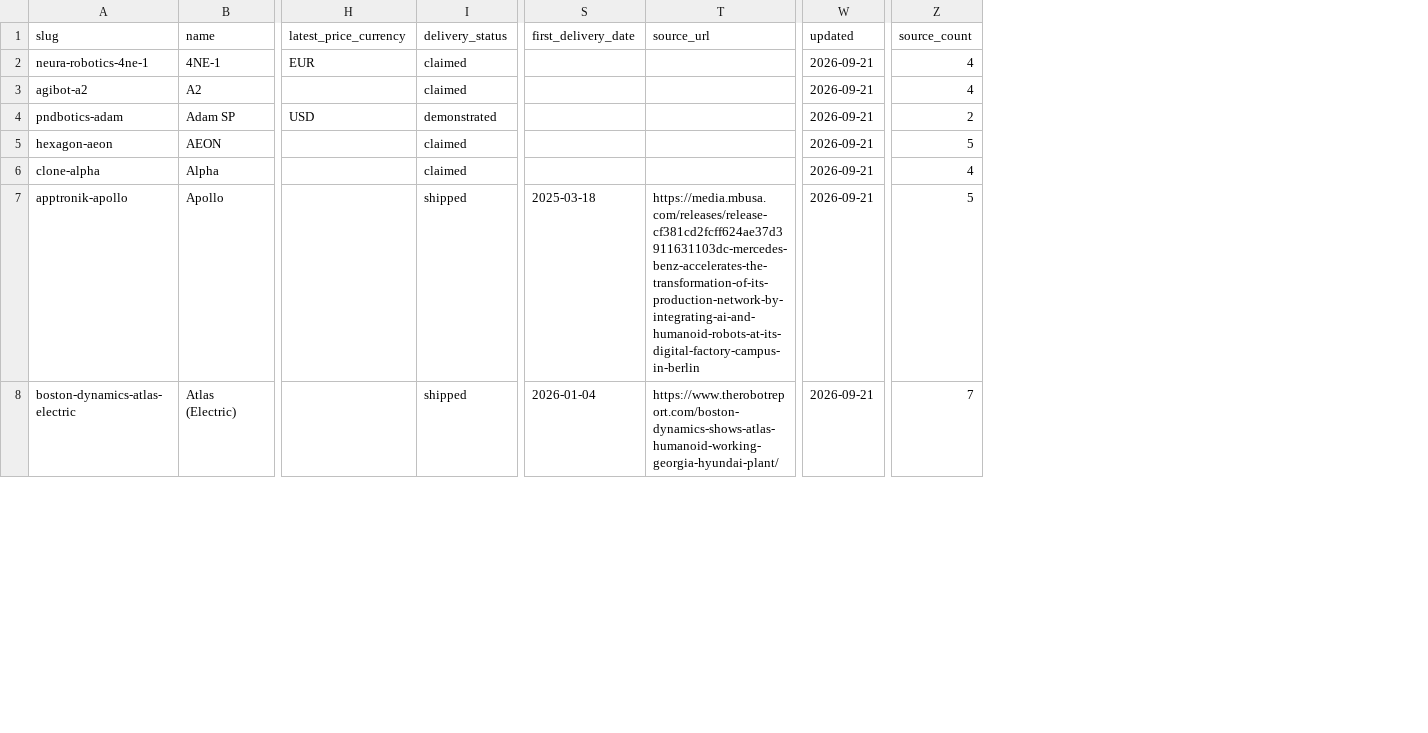
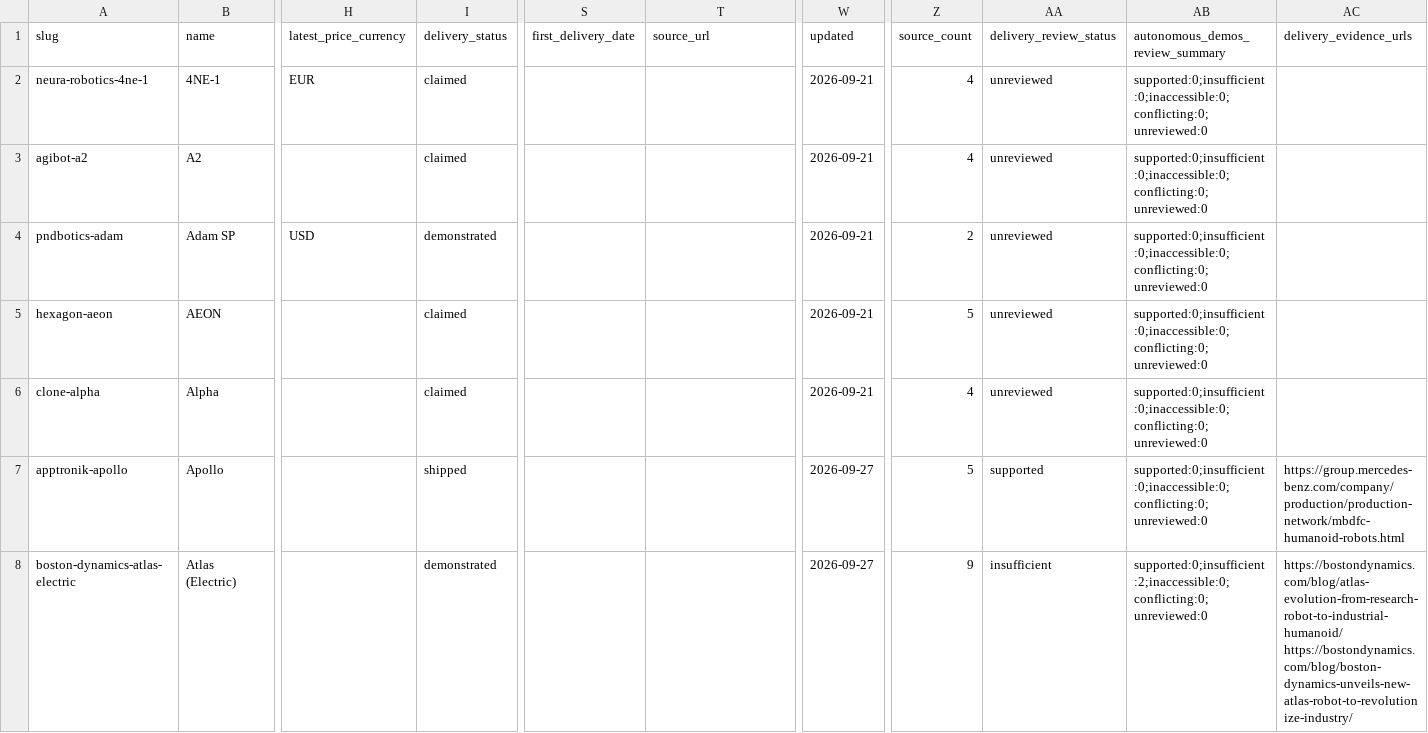
Before and after one commit to humanoidrecord/humanoidrecord-data, a CSV file: robots.csv, drawn as a sheet; only a part is shown, gaps mark what is left out; the diff covers the shown part only; the diff names each change by its address in the sheet, - before the commit and + after, or states it on an @@ line.

Commit message:
Dataset snapshot 2026-09-27 (29 robots)

```diff
--- a/robots.csv
+++ b/robots.csv
+column AA (delivery_review_status), rows 2-8: unreviewed | unreviewed | unreviewed | unreviewed | unreviewed | supported | insufficient
+column AB (autonomous_demos_review_summary), rows 2-8: supported:0;insufficient:0;inaccessible:0;conflicting:0;unreviewed:0 | supported:0;insufficient:0;inaccessible:0;conflicting:0;unreviewed:0 | supported:0;insufficient:0;inaccessible:0;conflicting:0;unreviewed:0 | supported:0;insufficient:0;inaccessible:0;conflicting:0;unreviewed:0 | supported:0;insufficient:0;inaccessible:0;conflicting:0;unreviewed:0 | supported:0;insufficient:0;inaccessible:0;conflicting:0;unreviewed:0 | supported:0;insufficient:2;inaccessible:0;conflicting:0;unreviewed:0
+column AC (delivery_evidence_urls), rows 7-8: https://group.mercedes-benz.com/company/production/production-network/mbdfc-humanoid-robots.html | https://bostondynamics.com/blog/atlas-evolution-from-research-robot-to-industrial-humanoid/ https://bostondynamics.com/blog/boston-dynamics-unveils-new-atlas-robot-to-revolutionize-industry/
-S7 (first_delivery_date): 2025-03-18
+S7 (first_delivery_date): (empty)
-T7 (source_url): https://media.mbusa.com/releases/release-cf381cd2fcff624ae37d3911631103dc-mercedes-benz-accelerates-the-transformation-of-its-production-network-by-integrating-ai-and-humanoid-robots-at-its-digital-factory-campus-in-berlin
+T7 (source_url): (empty)
-W7:W8 (updated): 2026-09-21
+W7:W8 (updated): 2026-09-27
-I8 (delivery_status): shipped
+I8 (delivery_status): demonstrated
-S8 (first_delivery_date): 2026-01-04
+S8 (first_delivery_date): (empty)
-T8 (source_url): https://www.therobotreport.com/boston-dynamics-shows-atlas-humanoid-working-georgia-hyundai-plant/
+T8 (source_url): (empty)
-Z8 (source_count): 7
+Z8 (source_count): 9
```
Also changed, not shown: 10 edited cells elsewhere in this file, 8 other files.
